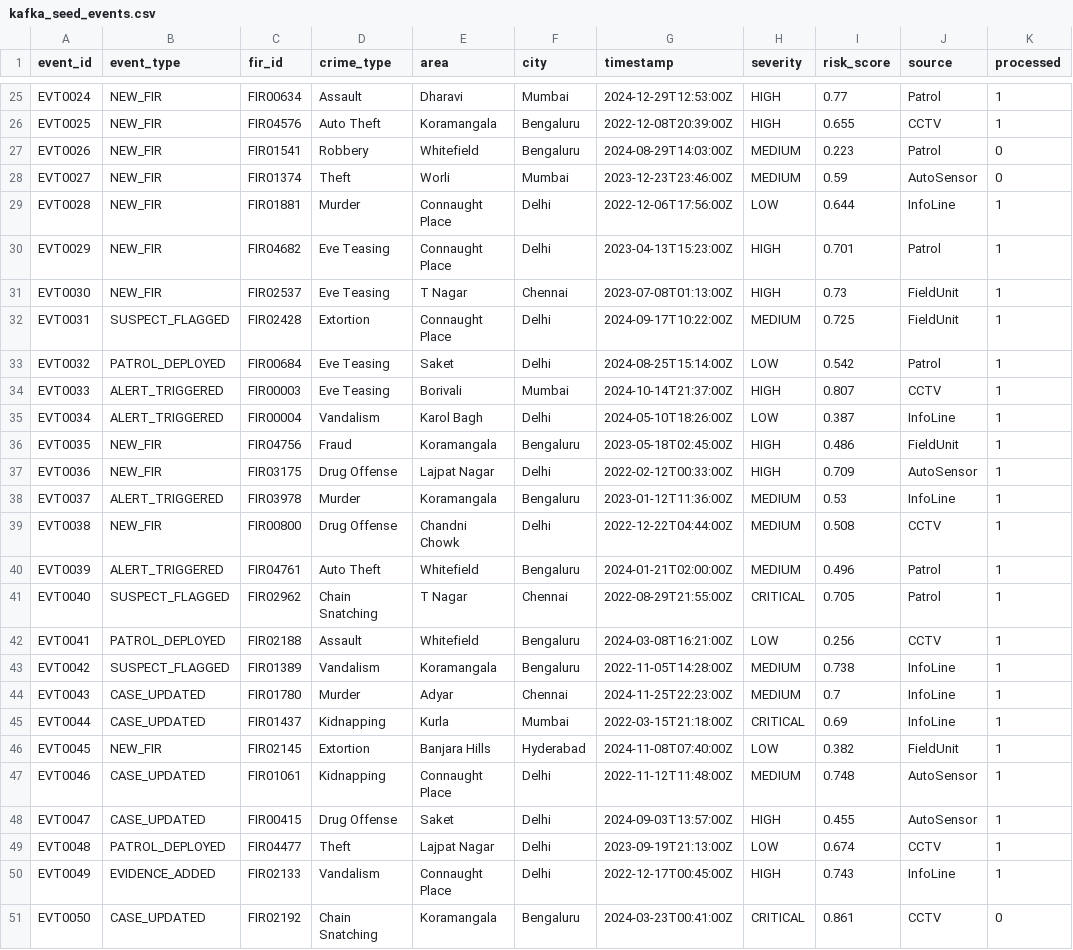
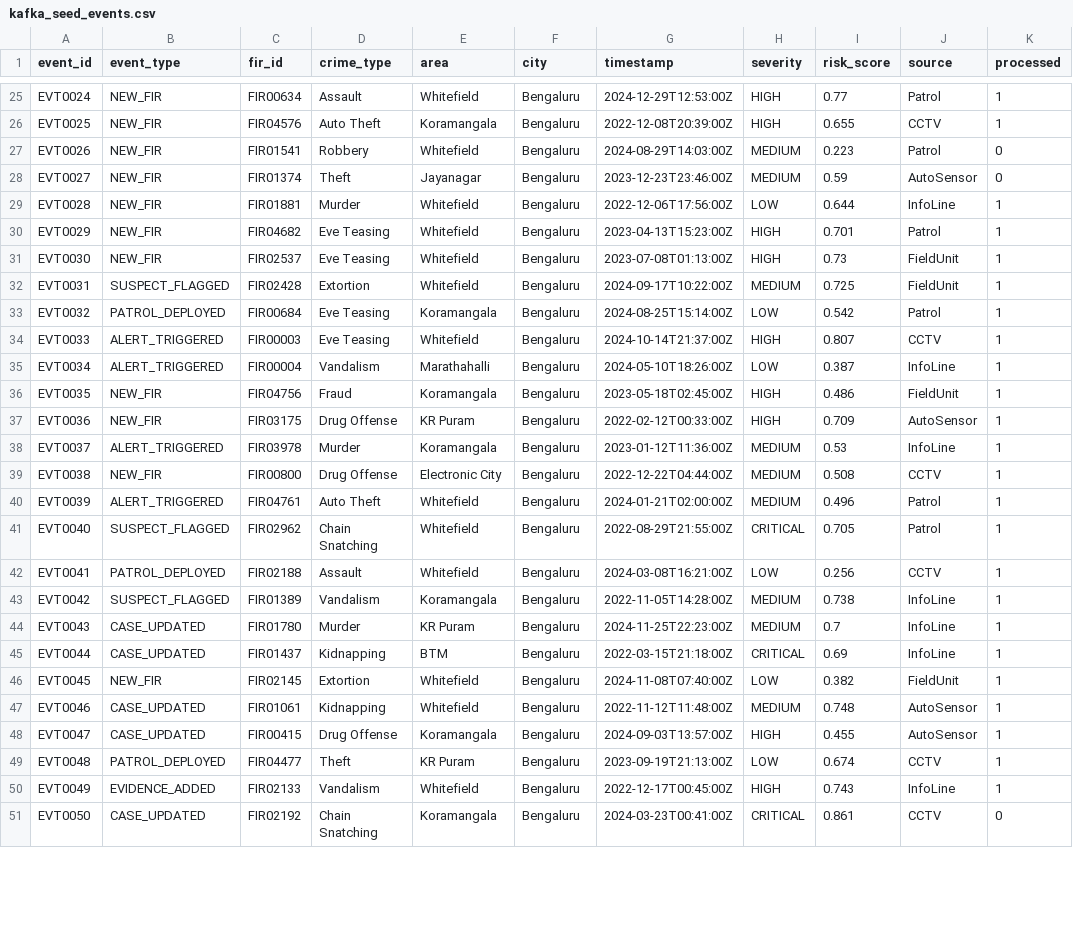
Before and after one commit to parasmani-dev/KSP, a CSV file: Dataset/kafka_seed_events.csv, drawn as a sheet; only a part is shown, gaps mark what is left out; the diff covers the shown part only; the diff names each change by its address in the sheet, - before the commit and + after, or states it on an @@ line.

```diff
--- a/Dataset/kafka_seed_events.csv
+++ b/Dataset/kafka_seed_events.csv
-E25 (area): Dharavi
+E25 (area): Whitefield
-F25 (city): Mumbai
+F25 (city): Bengaluru
-E28 (area): Worli
+E28 (area): Jayanagar
-F28 (city): Mumbai
+F28 (city): Bengaluru
-E29:E30 (area): Connaught Place
+E29:E30 (area): Whitefield
-F29:F30 (city): Delhi
+F29:F30 (city): Bengaluru
-E31 (area): T Nagar
+E31 (area): Whitefield
-F31 (city): Chennai
+F31 (city): Bengaluru
-E32 (area): Connaught Place
+E32 (area): Whitefield
-F32:F33 (city): Delhi
+F32:F33 (city): Bengaluru
-E33 (area): Saket
+E33 (area): Koramangala
-E34 (area): Borivali
+E34 (area): Whitefield
-F34 (city): Mumbai
+F34 (city): Bengaluru
-E35 (area): Karol Bagh
+E35 (area): Marathahalli
-F35 (city): Delhi
+F35 (city): Bengaluru
-E37 (area): Lajpat Nagar
+E37 (area): KR Puram
-F37 (city): Delhi
+F37 (city): Bengaluru
-E39 (area): Chandni Chowk
+E39 (area): Electronic City
-F39 (city): Delhi
+F39 (city): Bengaluru
-E41 (area): T Nagar
+E41 (area): Whitefield
-F41 (city): Chennai
+F41 (city): Bengaluru
-E44 (area): Adyar
+E44 (area): KR Puram
-F44 (city): Chennai
+F44 (city): Bengaluru
-E45 (area): Kurla
+E45 (area): BTM
-F45 (city): Mumbai
+F45 (city): Bengaluru
-E46 (area): Banjara Hills
+E46 (area): Whitefield
-F46 (city): Hyderabad
+F46 (city): Bengaluru
-E47 (area): Connaught Place
+E47 (area): Whitefield
-F47:F50 (city): Delhi
+F47:F50 (city): Bengaluru
-E48 (area): Saket
+E48 (area): Koramangala
-E49 (area): Lajpat Nagar
+E49 (area): KR Puram
-E50 (area): Connaught Place
+E50 (area): Whitefield
```
Also changed, not shown: 122 edited cells elsewhere in this file, Dataset/alert_history.csv, Dataset/alert_thresholds_config.csv, 9 other files.
